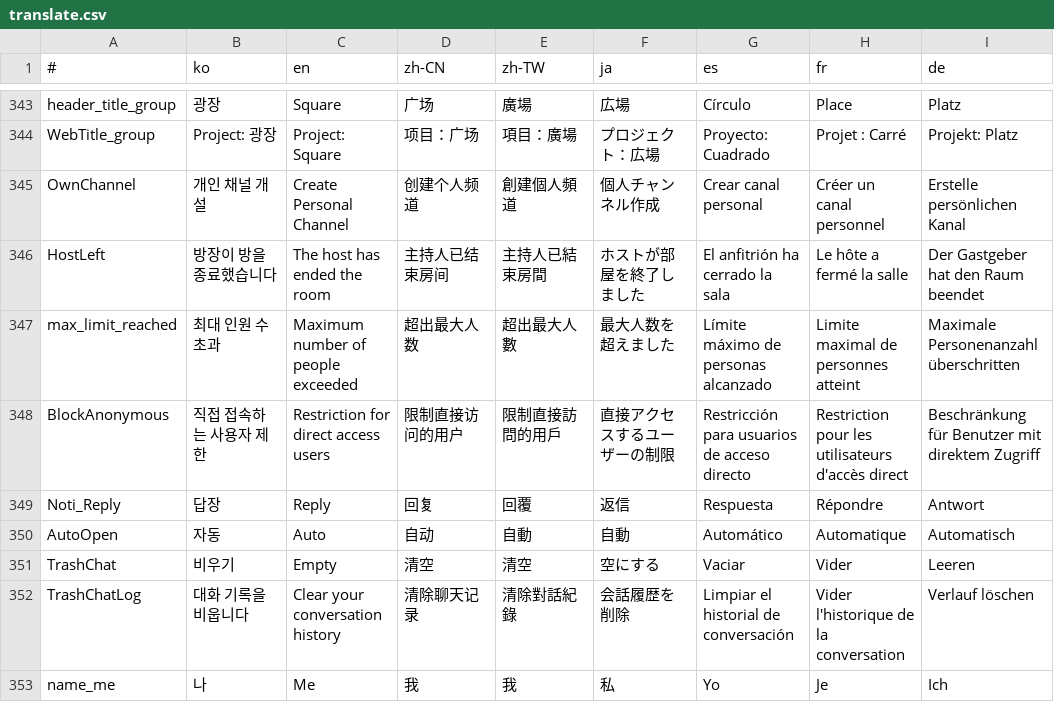
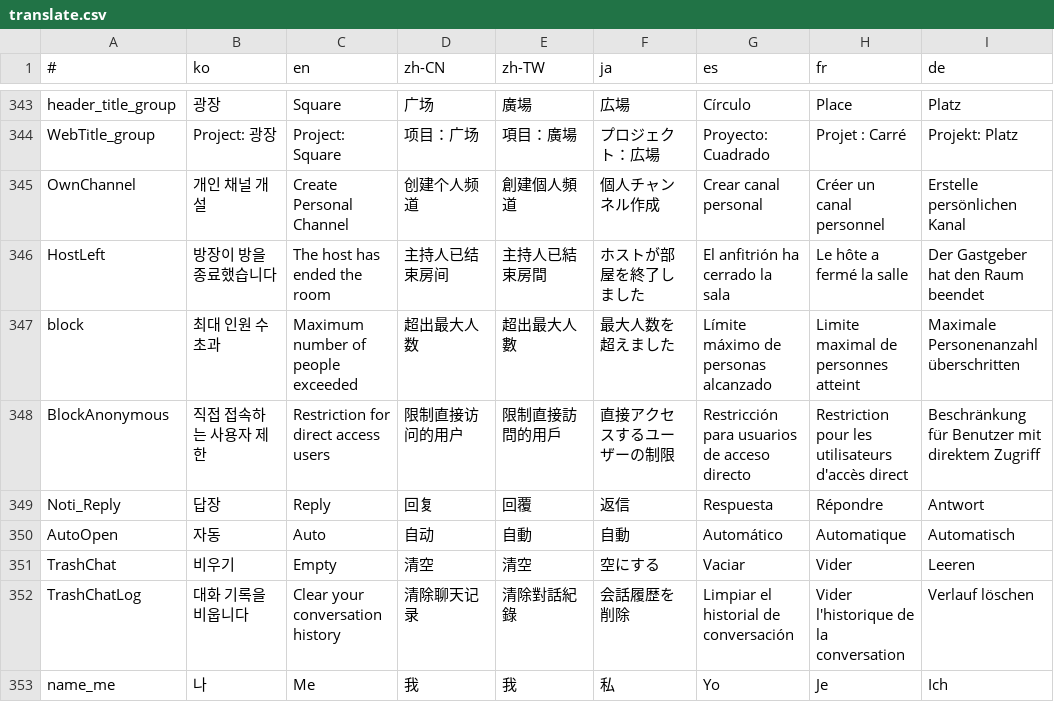
Before and after one commit to is2you2/pjcone_server, a CSV file: uploader/www/assets/data/translate.csv, drawn as a sheet; only a part is shown, gaps mark what is left out; the diff names each change by its address in the sheet, - before the commit and + after, or states it on an @@ line.

```diff
--- a/uploader/www/assets/data/translate.csv
+++ b/uploader/www/assets/data/translate.csv
-A347 (#): max_limit_reached
+A347 (#): block
```
Also changed, not shown: 24 other files.
